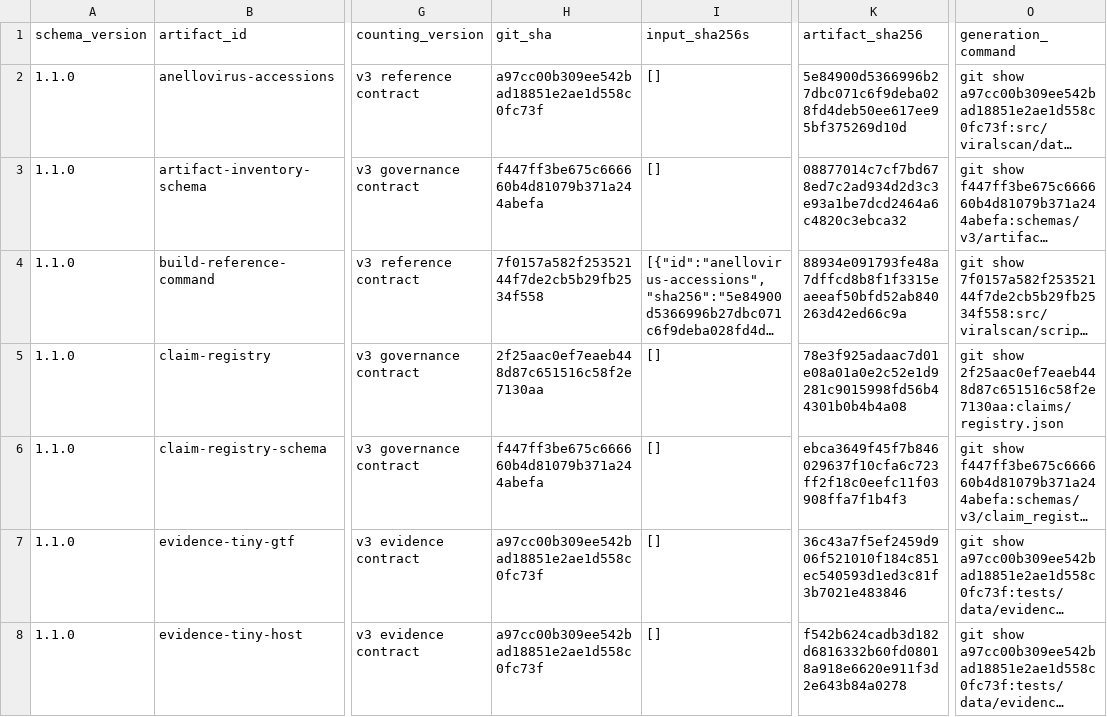
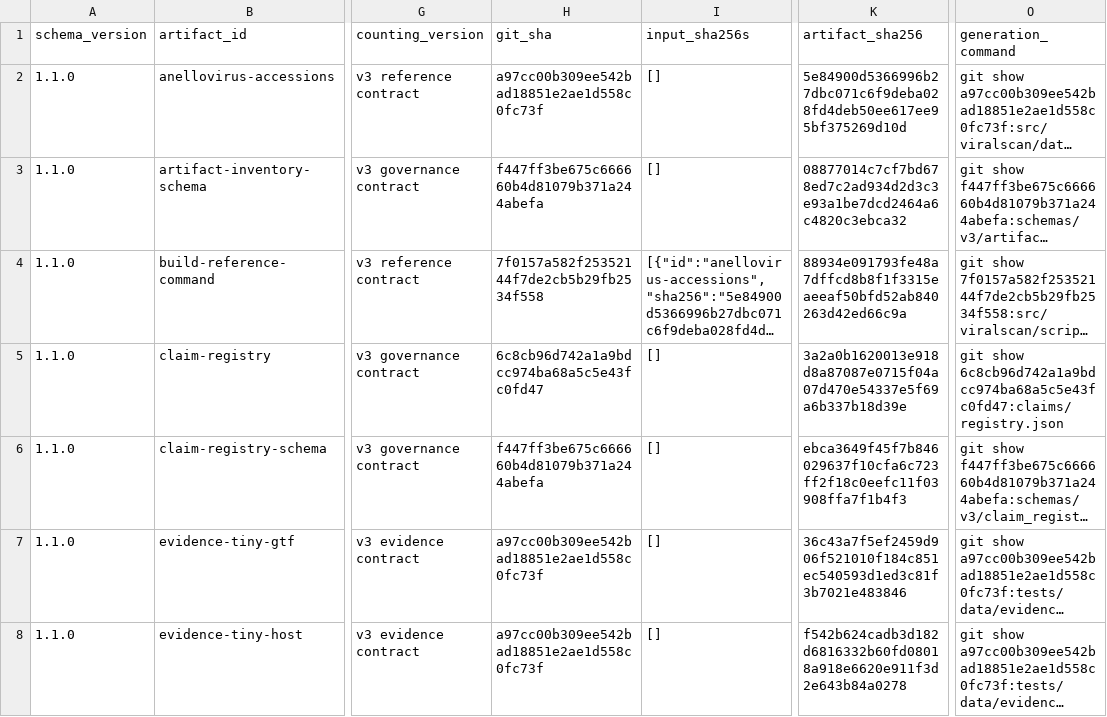
Before and after one commit to mdmanurung/ViralScan, a TSV file: analysis/v3_artifact_inventory.tsv, drawn as a sheet; only a part is shown, gaps mark what is left out; long unchanged cells end in …; the diff names each change by its address in the sheet, - before the commit and + after, or states it on an @@ line.

```diff
--- a/analysis/v3_artifact_inventory.tsv
+++ b/analysis/v3_artifact_inventory.tsv
-H5 (git_sha): 2f25aac0ef7eaeb448d87c651516c58f2e7130aa
+H5 (git_sha): 6c8cb96d742a1a9bdcc974ba68a5c5e43fc0fd47
-K5 (artifact_sha256): 78e3f925adaac7d01e08a01a0e2c52e1d9281c9015998fd56b44301b0b4b4a08
+K5 (artifact_sha256): 3a2a0b1620013e918d8a87087e0715f04a07d470e54337e5f69a6b337b18d39e
-O5 (generation_command): git show 2f25aac0ef7eaeb448d87c651516c58f2e7130aa:claims/registry.json
+O5 (generation_command): git show 6c8cb96d742a1a9bdcc974ba68a5c5e43fc0fd47:claims/registry.json
```
